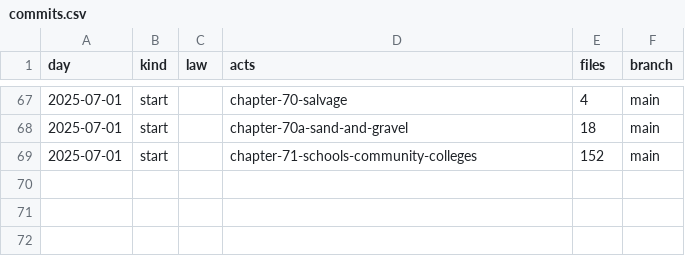
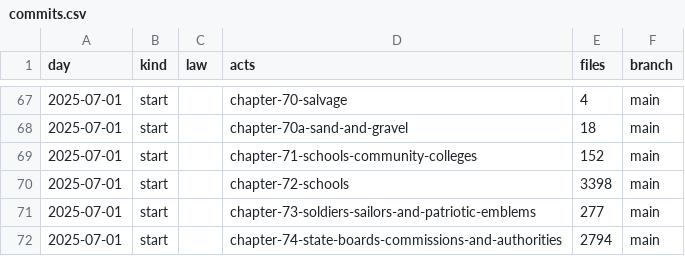
Before and after one commit to lexifina/united-states-kansas-law, a CSV file: data/commits.csv, drawn as a sheet; only a part is shown, gaps mark what is left out; the diff names each change by its address in the sheet, - before the commit and + after, or states it on an @@ line.

Commit message:
Documentation, tables, tools and REPRODUCE.md
Appended 3 commits to b0717535f268; corpus sha256 5987b98c7910a2fb2f2df2948dafb5d0e2999900b9dfd271d49351cc58297481, data retrieved 2026-11-03.

```diff
--- a/data/commits.csv
+++ b/data/commits.csv
+row 70: 2025-07-01 | start |  | chapter-72-schools | 3398 | main
+row 71: 2025-07-01 | start |  | chapter-73-soldiers-sailors-and-patriotic-emblems | 277 | main
+row 72: 2025-07-01 | start |  | chapter-74-state-boards-commissions-and-authorities | 2794 | main
```
Also changed, not shown: 6 other files.
